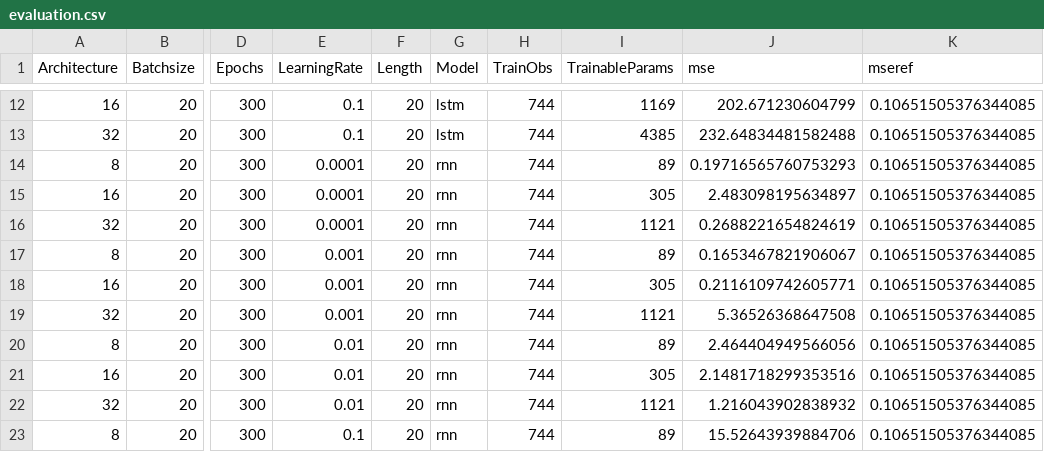
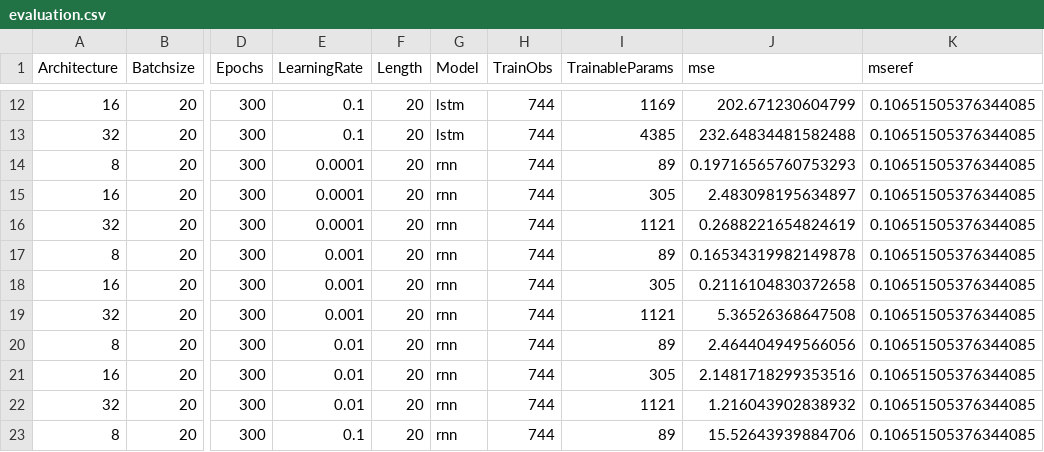
Before and after one commit to ckoopmann/GasPricePrediction, a CSV file: Data/Output/LevelPrediction/level_par_tuning/evaluation.csv, drawn as a sheet; only a part is shown, gaps mark what is left out; the diff covers the shown part only; the diff names each change by its address in the sheet, - before the commit and + after, or states it on an @@ line.

```diff
--- a/Data/Output/LevelPrediction/level_par_tuning/evaluation.csv
+++ b/Data/Output/LevelPrediction/level_par_tuning/evaluation.csv
-J17 (mse): 0.1653467821906067
+J17 (mse): 0.16534319982149878
-J18 (mse): 0.2116109742605771
+J18 (mse): 0.2116104830372658
```
Also changed, not shown: 16 edited cells elsewhere in this file, Data/Output/LevelPrediction/level_par_tuning/history.csv, 2 other files.
